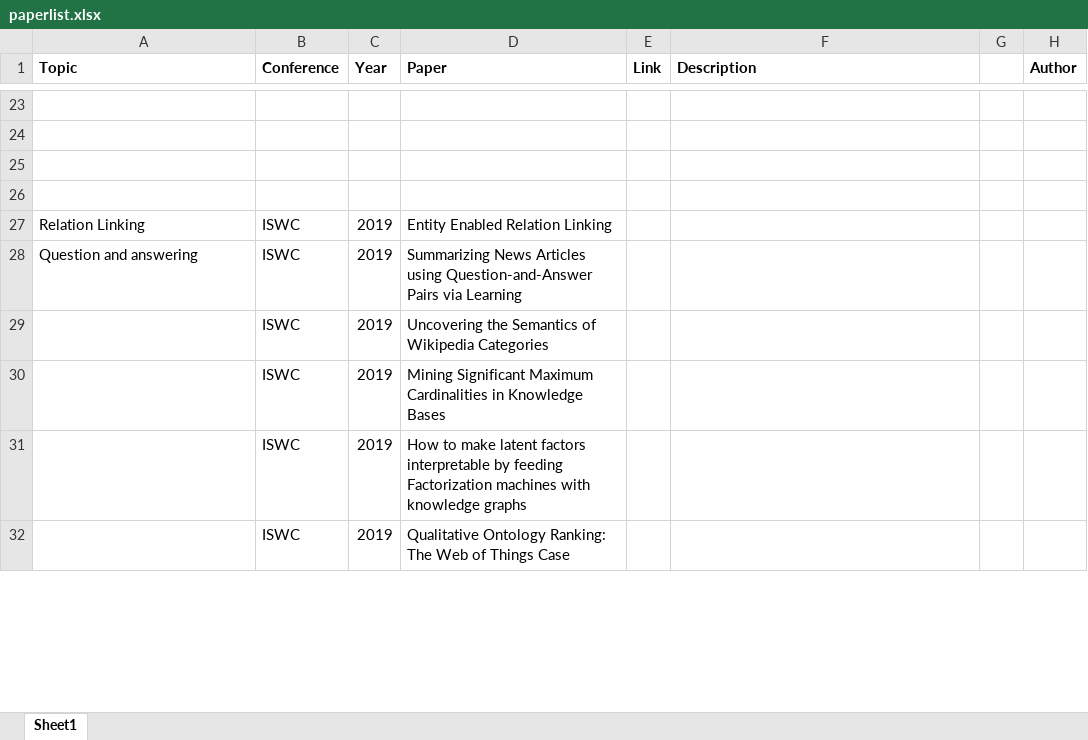
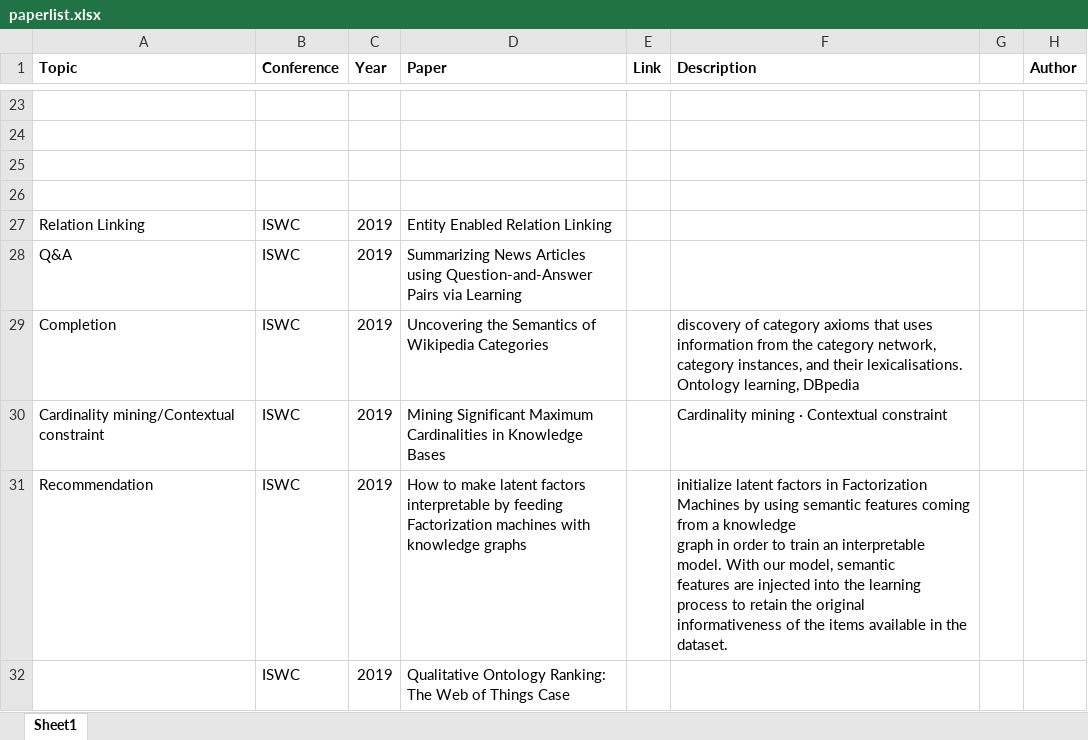
Before and after one commit to sylviawangfr/KGpaper, an Excel workbook: paperlist.xlsx, sheet Sheet1, drawn as a sheet; only a part is shown, gaps mark what is left out; values as stored, in another font and other column widths than the file's, no borders; ↵ is a line break in a cell; the diff covers the shown part only; the diff names each change by its address in the sheet, - before the commit and + after, or states it on an @@ line.

Commit message:
paper list

```diff
--- a/paperlist.xlsx (sheet Sheet1)
+++ b/paperlist.xlsx (sheet Sheet1)
-A28 (Topic): Question and answering
+A28 (Topic): Q&A
-A29 (Topic): (empty)
+A29 (Topic): Completion
-F29 (Description): (empty)
+F29 (Description): discovery of category axioms that uses ↵ information from the category network, category instances, and their lexicalisations. Ontology learning, DBpedia
-A30 (Topic): (empty)
+A30 (Topic): Cardinality mining/Contextual constraint
-F30 (Description): (empty)
+F30 (Description): Cardinality mining · Contextual constraint
-A31 (Topic): (empty)
+A31 (Topic): Recommendation
-F31 (Description): (empty)
+F31 (Description): initialize latent factors in Factorization ↵ Machines by using semantic features coming from a knowledge ↵ graph in order to train an interpretable model. With our model, semantic ↵ features are injected into the learning process to retain the original ↵ informativeness of the items available in the dataset.
```
Also changed, not shown: 10 edited cells elsewhere in this sheet.
